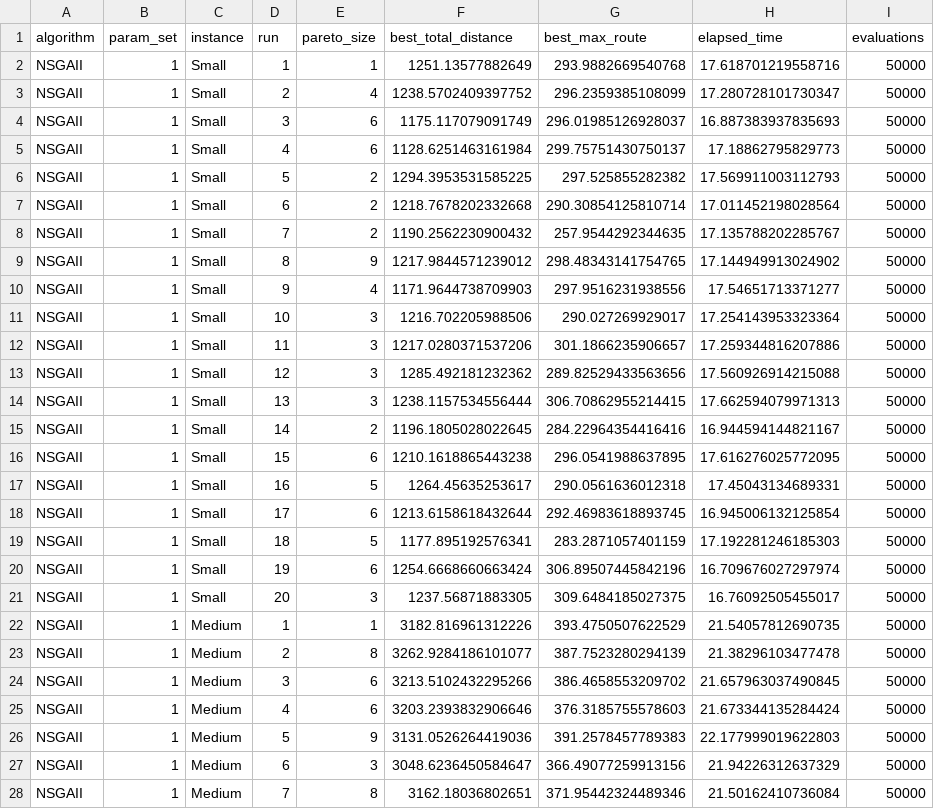
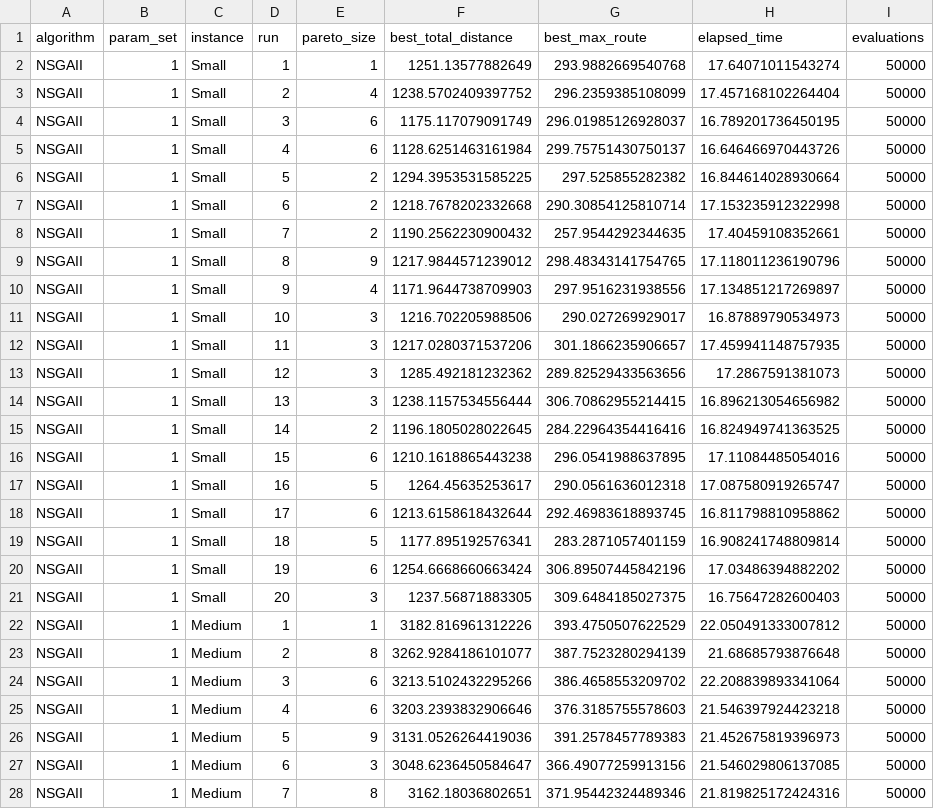
Before and after one commit to maxfinanger/4610-Midterm-Submission2, a CSV file: nsga2_results.csv, drawn as a sheet; only a part is shown; the diff covers the shown part only.

Commit message:
update NsgaII

```diff
--- a/nsga2_results.csv
+++ b/nsga2_results.csv
@@ -1,28 +1,28 @@
 algorithm,param_set,instance,run,pareto_size,best_total_distance,best_max_route,elapsed_time,evaluations
-NSGAII,1,Small,1,1,1251.13577882649,293.9882669540768,17.618701219558716,50000
-NSGAII,1,Small,2,4,1238.5702409397752,296.2359385108099,17.280728101730347,50000
-NSGAII,1,Small,3,6,1175.117079091749,296.01985126928037,16.887383937835693,50000
-NSGAII,1,Small,4,6,1128.6251463161984,299.75751430750137,17.18862795829773,50000
-NSGAII,1,Small,5,2,1294.3953531585225,297.525855282382,17.569911003112793,50000
-NSGAII,1,Small,6,2,1218.7678202332668,290.30854125810714,17.011452198028564,50000
-NSGAII,1,Small,7,2,1190.2562230900432,257.9544292344635,17.135788202285767,50000
-NSGAII,1,Small,8,9,1217.9844571239012,298.48343141754765,17.144949913024902,50000
-NSGAII,1,Small,9,4,1171.9644738709903,297.9516231938556,17.54651713371277,50000
-NSGAII,1,Small,10,3,1216.702205988506,290.027269929017,17.254143953323364,50000
-NSGAII,1,Small,11,3,1217.0280371537206,301.1866235906657,17.259344816207886,50000
-NSGAII,1,Small,12,3,1285.492181232362,289.82529433563656,17.560926914215088,50000
-NSGAII,1,Small,13,3,1238.1157534556444,306.70862955214415,17.662594079971313,50000
-NSGAII,1,Small,14,2,1196.1805028022645,284.22964354416416,16.944594144821167,50000
-NSGAII,1,Small,15,6,1210.1618865443238,296.0541988637895,17.616276025772095,50000
-NSGAII,1,Small,16,5,1264.45635253617,290.0561636012318,17.45043134689331,50000
-NSGAII,1,Small,17,6,1213.6158618432644,292.46983618893745,16.945006132125854,50000
-NSGAII,1,Small,18,5,1177.895192576341,283.2871057401159,17.192281246185303,50000
-NSGAII,1,Small,19,6,1254.6668660663424,306.89507445842196,16.709676027297974,50000
-NSGAII,1,Small,20,3,1237.56871883305,309.6484185027375,16.76092505455017,50000
-NSGAII,1,Medium,1,1,3182.816961312226,393.4750507622529,21.54057812690735,50000
-NSGAII,1,Medium,2,8,3262.9284186101077,387.7523280294139,21.38296103477478,50000
-NSGAII,1,Medium,3,6,3213.5102432295266,386.4658553209702,21.657963037490845,50000
-NSGAII,1,Medium,4,6,3203.2393832906646,376.3185755578603,21.673344135284424,50000
-NSGAII,1,Medium,5,9,3131.0526264419036,391.2578457789383,22.177999019622803,50000
-NSGAII,1,Medium,6,3,3048.6236450584647,366.49077259913156,21.94226312637329,50000
-NSGAII,1,Medium,7,8,3162.18036802651,371.95442324489346,21.50162410736084,50000
+NSGAII,1,Small,1,1,1251.13577882649,293.9882669540768,17.64071011543274,50000
+NSGAII,1,Small,2,4,1238.5702409397752,296.2359385108099,17.457168102264404,50000
+NSGAII,1,Small,3,6,1175.117079091749,296.01985126928037,16.789201736450195,50000
+NSGAII,1,Small,4,6,1128.6251463161984,299.75751430750137,16.646466970443726,50000
+NSGAII,1,Small,5,2,1294.3953531585225,297.525855282382,16.844614028930664,50000
+NSGAII,1,Small,6,2,1218.7678202332668,290.30854125810714,17.153235912322998,50000
+NSGAII,1,Small,7,2,1190.2562230900432,257.9544292344635,17.40459108352661,50000
+NSGAII,1,Small,8,9,1217.9844571239012,298.48343141754765,17.118011236190796,50000
+NSGAII,1,Small,9,4,1171.9644738709903,297.9516231938556,17.134851217269897,50000
+NSGAII,1,Small,10,3,1216.702205988506,290.027269929017,16.87889790534973,50000
+NSGAII,1,Small,11,3,1217.0280371537206,301.1866235906657,17.459941148757935,50000
+NSGAII,1,Small,12,3,1285.492181232362,289.82529433563656,17.2867591381073,50000
+NSGAII,1,Small,13,3,1238.1157534556444,306.70862955214415,16.896213054656982,50000
+NSGAII,1,Small,14,2,1196.1805028022645,284.22964354416416,16.824949741363525,50000
+NSGAII,1,Small,15,6,1210.1618865443238,296.0541988637895,17.11084485054016,50000
+NSGAII,1,Small,16,5,1264.45635253617,290.0561636012318,17.087580919265747,50000
+NSGAII,1,Small,17,6,1213.6158618432644,292.46983618893745,16.811798810958862,50000
+NSGAII,1,Small,18,5,1177.895192576341,283.2871057401159,16.908241748809814,50000
+NSGAII,1,Small,19,6,1254.6668660663424,306.89507445842196,17.03486394882202,50000
+NSGAII,1,Small,20,3,1237.56871883305,309.6484185027375,16.75647282600403,50000
+NSGAII,1,Medium,1,1,3182.816961312226,393.4750507622529,22.050491333007812,50000
+NSGAII,1,Medium,2,8,3262.9284186101077,387.7523280294139,21.68685793876648,50000
+NSGAII,1,Medium,3,6,3213.5102432295266,386.4658553209702,22.208839893341064,50000
+NSGAII,1,Medium,4,6,3203.2393832906646,376.3185755578603,21.546397924423218,50000
+NSGAII,1,Medium,5,9,3131.0526264419036,391.2578457789383,21.452675819396973,50000
+NSGAII,1,Medium,6,3,3048.6236450584647,366.49077259913156,21.546029806137085,50000
+NSGAII,1,Medium,7,8,3162.18036802651,371.95442324489346,21.819825172424316,50000
```
Also changed, not shown: 153 edited cells elsewhere in this file, 1 other file.
